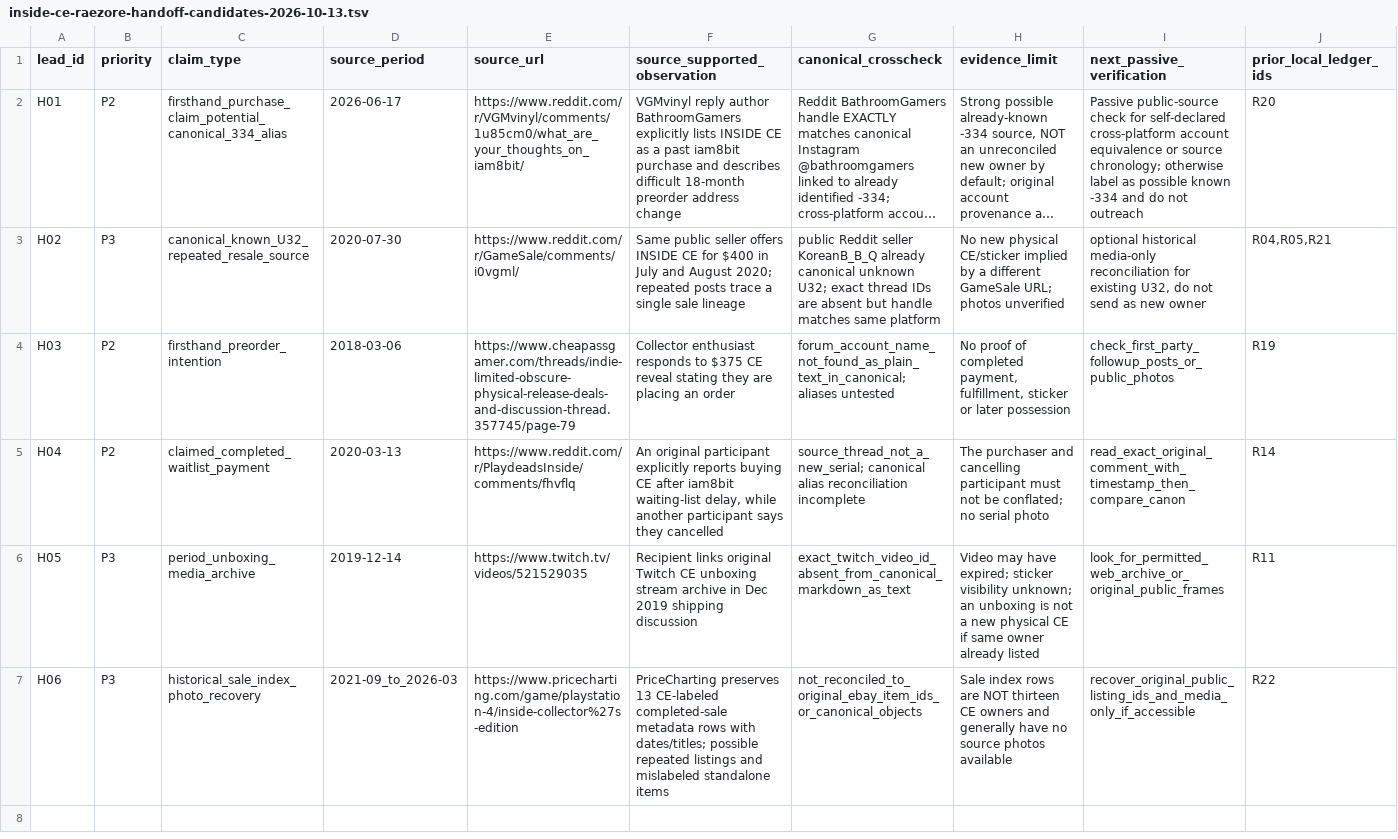
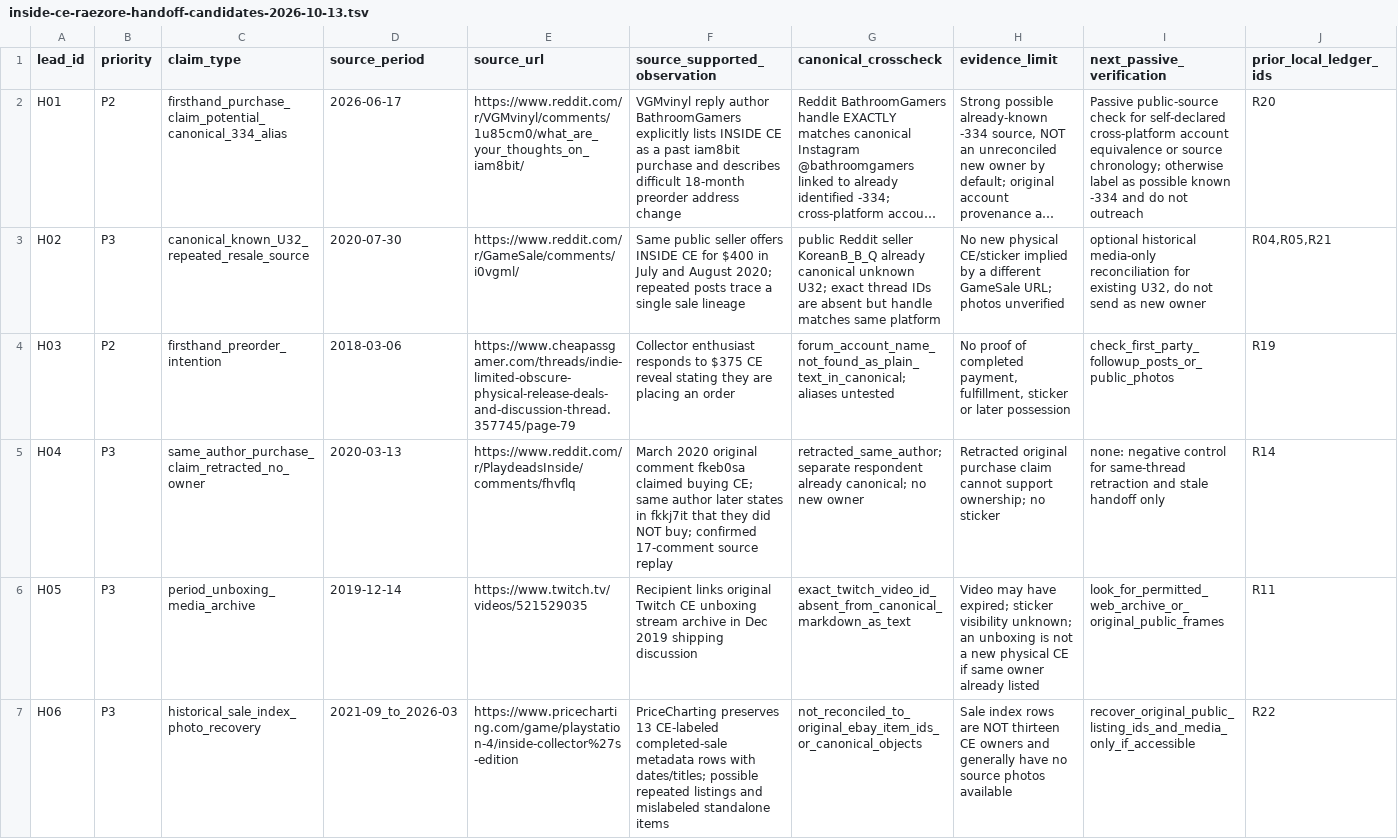
Before and after one commit to gamesbyian/GRA-EDISNI, a TSV file: data/reference/inside-ce-raezore-handoff-candidates-2026-10-13.tsv, drawn as a sheet; long unchanged cells end in ….

Commit message:
Demote stale H04 purchase claim to retracted negative control

```diff
--- a/data/reference/inside-ce-raezore-handoff-candidates-2026-10-13.tsv
+++ b/data/reference/inside-ce-raezore-handoff-candidates-2026-10-13.tsv
@@ -4,3 +4,3 @@ H02	P3	canonical_known_U32_repeated_resale_source	2020-07-30	https://www.reddit.
 H03	P2	firsthand_preorder_intention	2018-03-06	https://www.cheapassgamer.com/threads/indie-limited-obscure-physical-release-deals-and-discussion-thread.357745/page-79	Collector enthusiast responds to $375 CE reveal stating they are placing an order	forum_account_name_not_found_as_plain_text_in_canonical; aliases untested	No proof of completed payment, fulfillment, sticker or later possession	check_first_party_followup_posts_or_public_photos	R19
-H04	P2	claimed_completed_waitlist_payment	2020-03-13	https://www.reddit.com/r/PlaydeadsInside/comments/fhvflq	An original participant explicitly reports buying CE after iam8bit waiting-list delay, while another participant says they cancelled	source_thread_not_a_new_serial; canonical alias reconciliation incomplete	The purchaser and cancelling participant must not be conflated; no serial photo	read_exact_original_comment_with_timestamp_then_compare_canon	R14
+H04	P3	same_author_purchase_claim_retracted_no_owner	2020-03-13	https://www.reddit.com/r/PlaydeadsInside/comments/fhvflq	March 2020 original comment fkeb0sa claimed buying CE; same author later states in fkkj7it that they did NOT buy; confirmed 17-comment source replay	retracted_same_author; separate respondent already canonical; no new owner	Retracted original purchase claim cannot support ownership; no sticker	none: negative control for same-thread retraction and stale handoff only	R14
 H05	P3	period_unboxing_media_archive	2019-12-14	https://www.twitch.tv/videos/521529035	Recipient links original Twitch CE unboxing stream archive in Dec 2019 shipping discussion	exact_twitch_video_id_absent_from_canonical_markdown_as_text	Video may have expired; sticker visibility unknown; an unboxing is not a new physical CE if same owner already listed	look_for_permitted_web_archive_or_original_public_frames	R11
```
